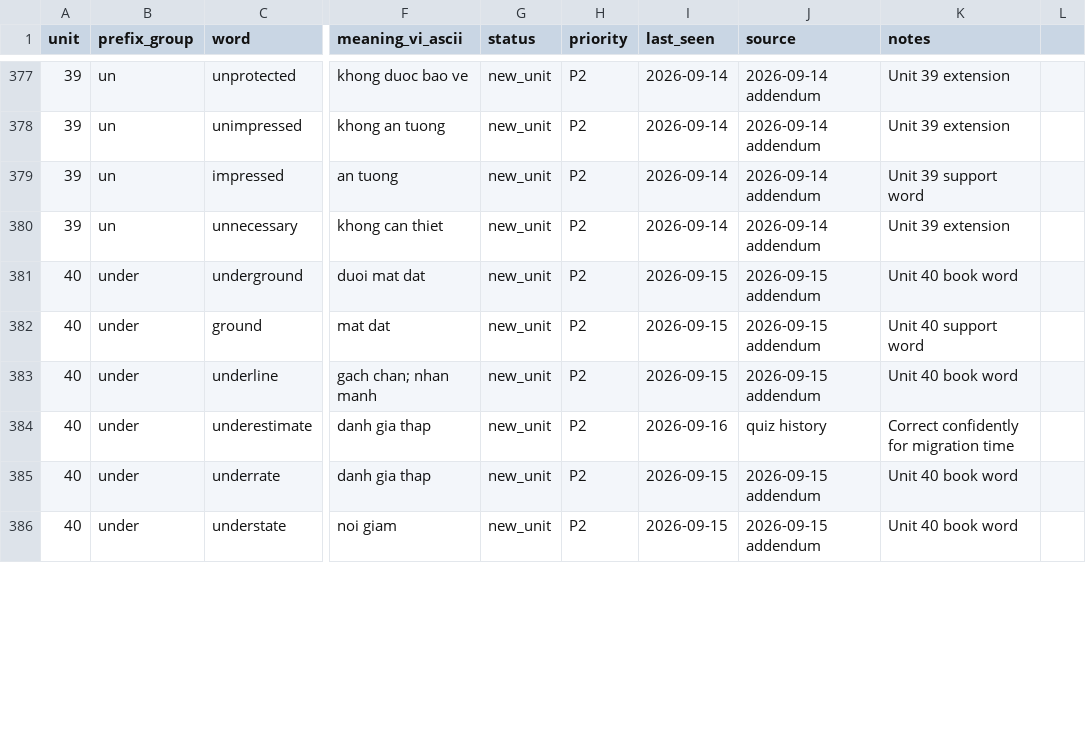
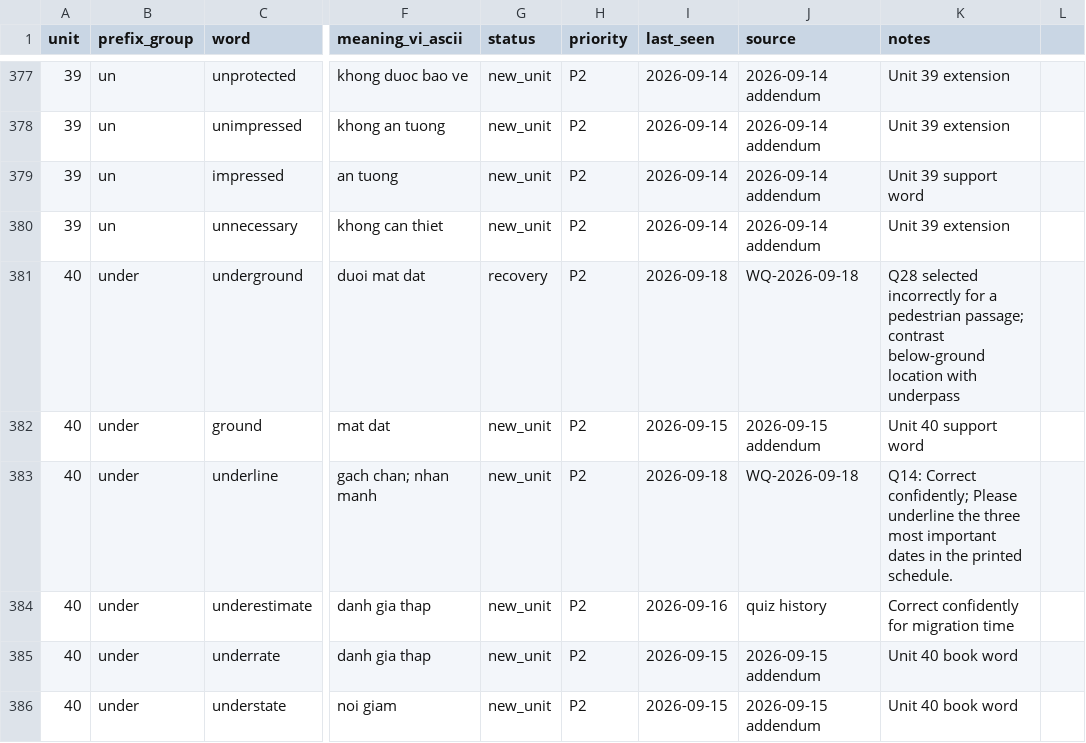
Before and after one commit to hungltph03955/English_Vocabulary_Project_Unit_01-29_07_08_2026, a CSV file: VOCABULARY_STATE.csv, drawn as a sheet; only a part is shown, gaps mark what is left out; the diff covers the shown part only; the diff names each change by its address in the sheet, - before the commit and + after, or states it on an @@ line.

```diff
--- a/VOCABULARY_STATE.csv
+++ b/VOCABULARY_STATE.csv
-G381 (status): new_unit
+G381 (status): recovery
-I381 (last_seen): 2026-09-15
+I381 (last_seen): 2026-09-18
-J381 (source): 2026-09-15 addendum
+J381 (source): WQ-2026-09-18
-K381 (notes): Unit 40 book word
+K381 (notes): Q28 selected incorrectly for a pedestrian passage; contrast below-ground location with underpass
-I383 (last_seen): 2026-09-15
+I383 (last_seen): 2026-09-18
-J383 (source): 2026-09-15 addendum
+J383 (source): WQ-2026-09-18
-K383 (notes): Unit 40 book word
+K383 (notes): Q14: Correct confidently; Please underline the three most important dates in the printed schedule.
```
Also changed, not shown: 126 edited cells elsewhere in this file, 5 other files.
